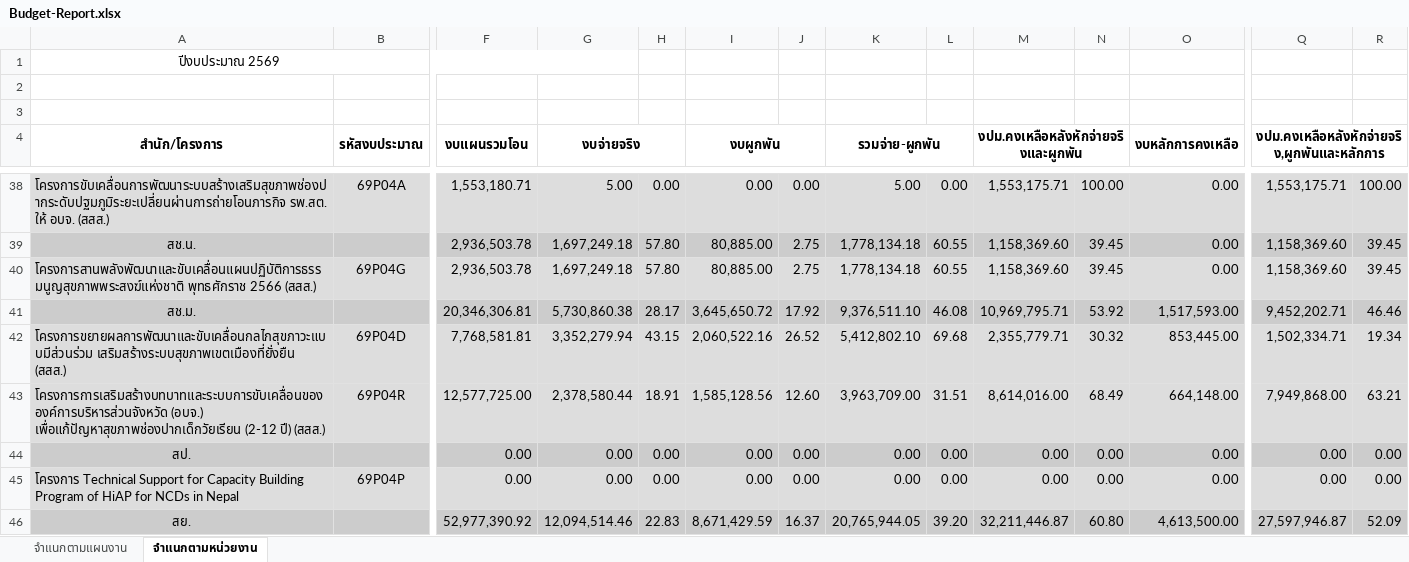
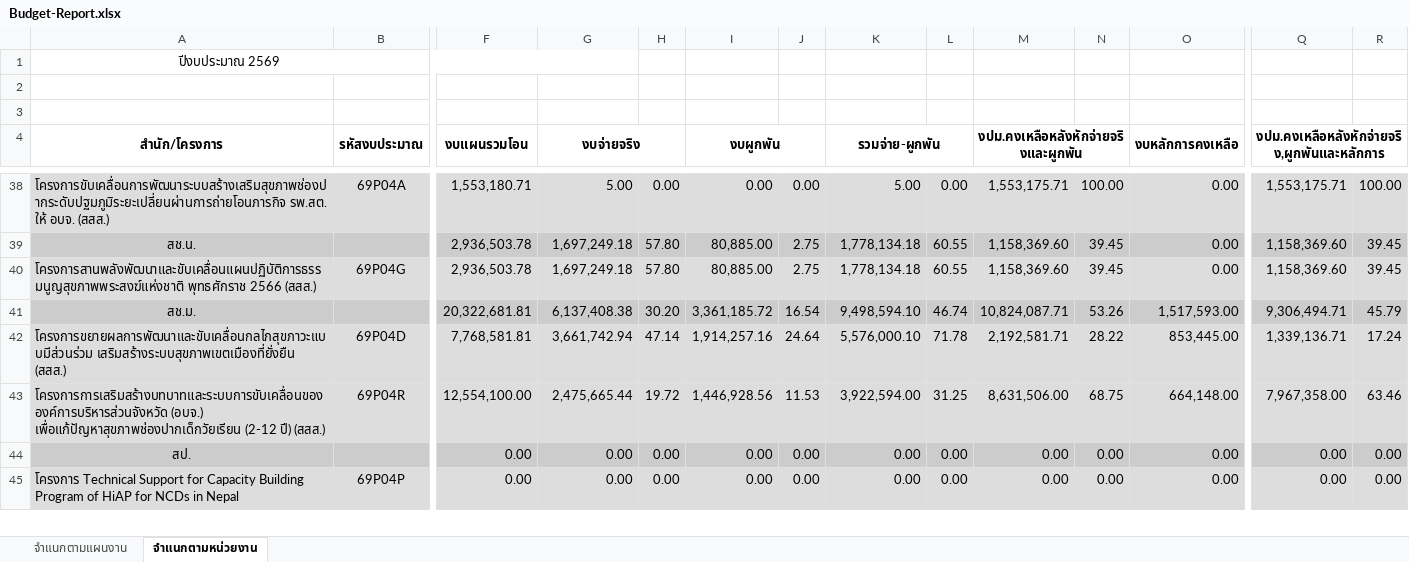
Before and after one commit to nhco101/budgetreport, an Excel workbook: Budget-Report.xlsx, sheet จำแนกตามหน่วยงาน, drawn as a sheet; only a part is shown, gaps mark what is left out; values as stored, in another font and other column widths than the file's, no borders; removed rows and columns are numbered as before the commit, all else as after; rows hold the shown columns only; the diff covers the shown part only; the diff names each change by its address in the sheet, - before the commit and + after, or states it on an @@ line.

```diff
--- a/Budget-Report.xlsx (sheet จำแนกตามหน่วยงาน)
+++ b/Budget-Report.xlsx (sheet จำแนกตามหน่วยงาน)
-row 41: สช.ม. |  | 20,346,306.81 | 5,730,860.38 | 28.17 | 3,645,650.72 | 17.92 | 9,376,511.10 | 46.08 | 10,969,795.71 | 53.92 | 1,517,593.00 | 9,452,202.71 | 46.46
+row 41: สช.ม. |  | 20,322,681.81 | 6,137,408.38 | 30.20 | 3,361,185.72 | 16.54 | 9,498,594.10 | 46.74 | 10,824,087.71 | 53.26 | 1,517,593.00 | 9,306,494.71 | 45.79
-G42 (งบจ่ายจริง): 3,352,279.94
+G42 (งบจ่ายจริง): 3,661,742.94
-H42: 43.15
+H42: 47.14
-I42 (งบผูกพัน): 2,060,522.16
+I42 (งบผูกพัน): 1,914,257.16
-J42: 26.52
+J42: 24.64
-K42 (รวมจ่าย-ผูกพัน): 5,412,802.10
+K42 (รวมจ่าย-ผูกพัน): 5,576,000.10
-L42: 69.68
+L42: 71.78
-M42: 2,355,779.71
+M42: 2,192,581.71
-N42: 30.32
+N42: 28.22
-Q42: 1,502,334.71
+Q42: 1,339,136.71
-R42: 19.34
+R42: 17.24
-row 43: โครงการการเสริมสร้างบทบาทและระบบการขับเคลื่อนขององค์การบริหารส่วนจังหวัด (อบจ.) เพื่อแก้ปัญหาสุขภาพช่องปากเด็กวัยเรียน (2-12 ปี) (สสส.) | 69P04R | 12,577,725.00 | 2,378,580.44 | 18.91 | 1,585,128.56 | 12.60 | 3,963,709.00 | 31.51 | 8,614,016.00 | 68.49 | 664,148.00 | 7,949,868.00 | 63.21
+row 43: โครงการการเสริมสร้างบทบาทและระบบการขับเคลื่อนขององค์การบริหารส่วนจังหวัด (อบจ.) เพื่อแก้ปัญหาสุขภาพช่องปากเด็กวัยเรียน (2-12 ปี) (สสส.) | 69P04R | 12,554,100.00 | 2,475,665.44 | 19.72 | 1,446,928.56 | 11.53 | 3,922,594.00 | 31.25 | 8,631,506.00 | 68.75 | 664,148.00 | 7,967,358.00 | 63.46
-row 46: สย. |  | 52,977,390.92 | 12,094,514.46 | 22.83 | 8,671,429.59 | 16.37 | 20,765,944.05 | 39.20 | 32,211,446.87 | 60.80 | 4,613,500.00 | 27,597,946.87 | 52.09
```
Also changed, not shown: 24 added rows, 22 removed rows and 267 edited cells elsewhere in this sheet, sheet จำแนกตามแผนงาน, 1 other file.
